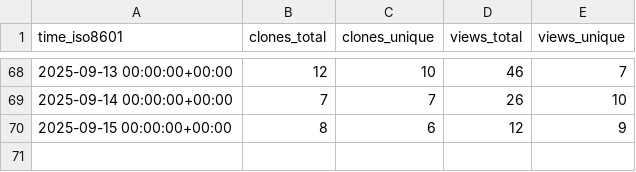
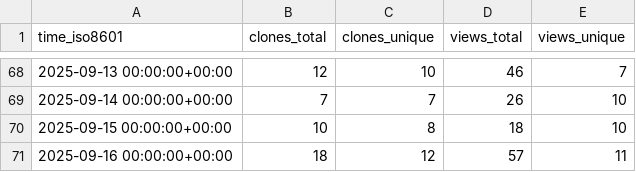
Before and after one commit to microsoft/power-pages-samples, a CSV file: microsoft/power-pages-samples/ghrs-data/views_clones_aggregate.csv, drawn as a sheet; only a part is shown, gaps mark what is left out.

```diff
--- a/microsoft/power-pages-samples/ghrs-data/views_clones_aggregate.csv
+++ b/microsoft/power-pages-samples/ghrs-data/views_clones_aggregate.csv
@@ -69,2 +69,3 @@ time_iso8601,clones_total,clones_unique,views_total,views_unique
 2025-09-14 00:00:00+00:00,7,7,26,10
-2025-09-15 00:00:00+00:00,8,6,12,9
+2025-09-15 00:00:00+00:00,10,8,18,10
+2025-09-16 00:00:00+00:00,18,12,57,11
```
Also changed, not shown: 1 other file.
